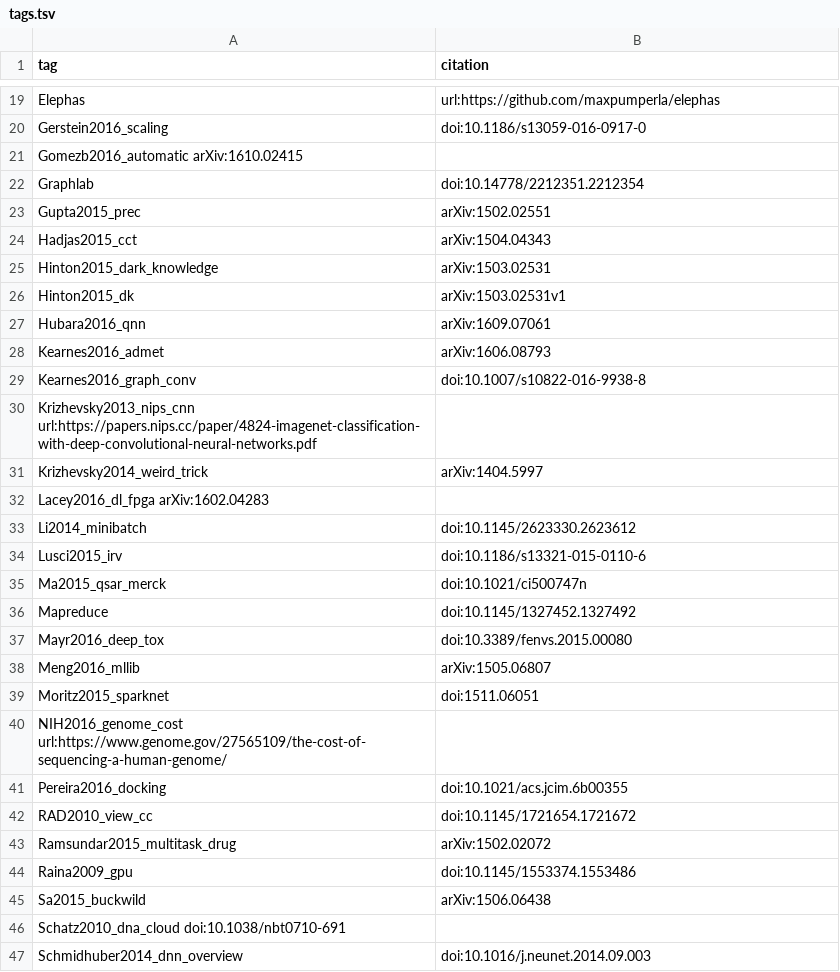
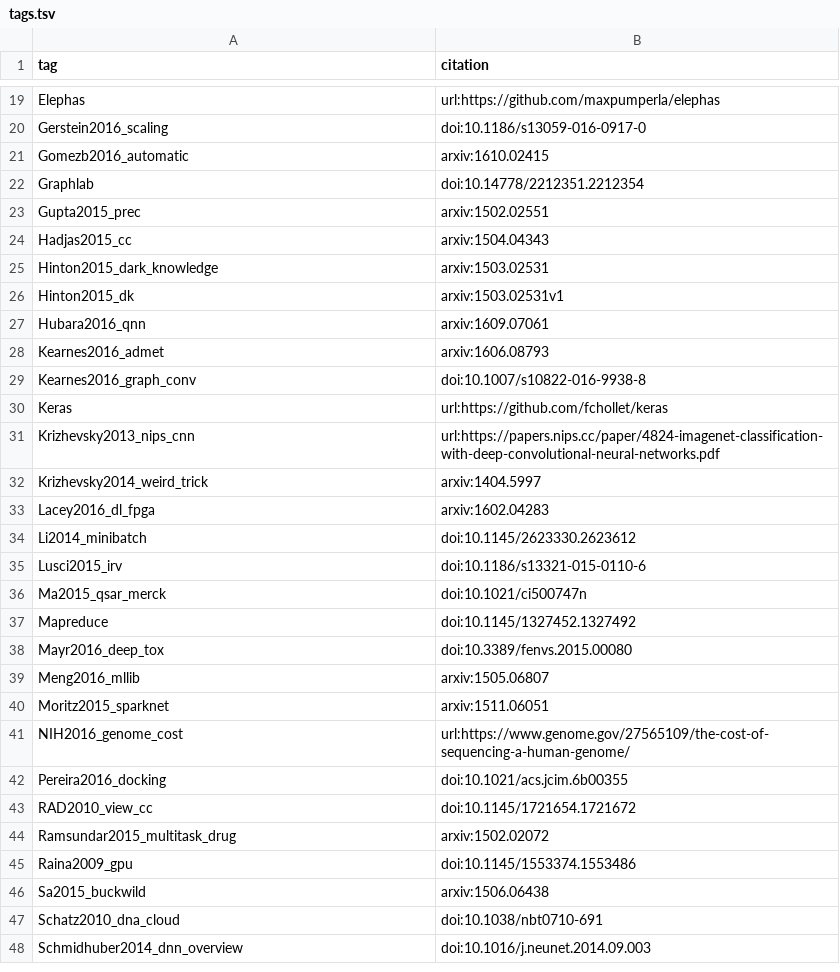
Before and after one commit to greenelab/deep-review, a TSV file: references/tags.tsv, drawn as a sheet; only a part is shown, gaps mark what is left out; the diff covers the shown part only.

Commit message:
Merge reference tags with master

```diff
--- a/references/tags.tsv
+++ b/references/tags.tsv
@@ -20,14 +20,15 @@ Elephas	url:https://github.com/maxpumperla/elephas
 Gerstein2016_scaling	doi:10.1186/s13059-016-0917-0
-Gomezb2016_automatic    arXiv:1610.02415
+Gomezb2016_automatic	arxiv:1610.02415
 Graphlab	doi:10.14778/2212351.2212354
-Gupta2015_prec	arXiv:1502.02551
-Hadjas2015_cct	arXiv:1504.04343
-Hinton2015_dark_knowledge	arXiv:1503.02531
-Hinton2015_dk	arXiv:1503.02531v1
-Hubara2016_qnn	arXiv:1609.07061
-Kearnes2016_admet	arXiv:1606.08793
+Gupta2015_prec	arxiv:1502.02551
+Hadjas2015_cc	arxiv:1504.04343
+Hinton2015_dark_knowledge	arxiv:1503.02531
+Hinton2015_dk	arxiv:1503.02531v1
+Hubara2016_qnn	arxiv:1609.07061
+Kearnes2016_admet	arxiv:1606.08793
 Kearnes2016_graph_conv	doi:10.1007/s10822-016-9938-8
-Krizhevsky2013_nips_cnn url:https://papers.nips.cc/paper/4824-imagenet-classification-with-deep-convolutional-neural-networks.pdf
-Krizhevsky2014_weird_trick	arXiv:1404.5997
-Lacey2016_dl_fpga arXiv:1602.04283
+Keras	url:https://github.com/fchollet/keras
+Krizhevsky2013_nips_cnn	url:https://papers.nips.cc/paper/4824-imagenet-classification-with-deep-convolutional-neural-networks.pdf
+Krizhevsky2014_weird_trick	arxiv:1404.5997
+Lacey2016_dl_fpga	arxiv:1602.04283
 Li2014_minibatch	doi:10.1145/2623330.2623612
@@ -37,11 +38,11 @@ Mapreduce	doi:10.1145/1327452.1327492
 Mayr2016_deep_tox	doi:10.3389/fenvs.2015.00080
-Meng2016_mllib	arXiv:1505.06807
-Moritz2015_sparknet	doi:1511.06051
-NIH2016_genome_cost url:https://www.genome.gov/27565109/the-cost-of-sequencing-a-human-genome/
+Meng2016_mllib	arxiv:1505.06807
+Moritz2015_sparknet	arxiv:1511.06051
+NIH2016_genome_cost	url:https://www.genome.gov/27565109/the-cost-of-sequencing-a-human-genome/
 Pereira2016_docking	doi:10.1021/acs.jcim.6b00355
 RAD2010_view_cc	doi:10.1145/1721654.1721672
-Ramsundar2015_multitask_drug	arXiv:1502.02072
+Ramsundar2015_multitask_drug	arxiv:1502.02072
 Raina2009_gpu	doi:10.1145/1553374.1553486
-Sa2015_buckwild	arXiv:1506.06438
-Schatz2010_dna_cloud doi:10.1038/nbt0710-691
+Sa2015_buckwild	arxiv:1506.06438
+Schatz2010_dna_cloud	doi:10.1038/nbt0710-691
 Schmidhuber2014_dnn_overview	doi:10.1016/j.neunet.2014.09.003
```
Also changed, not shown: 6 added rows, 6 removed rows and 9 edited cells elsewhere in this file.
